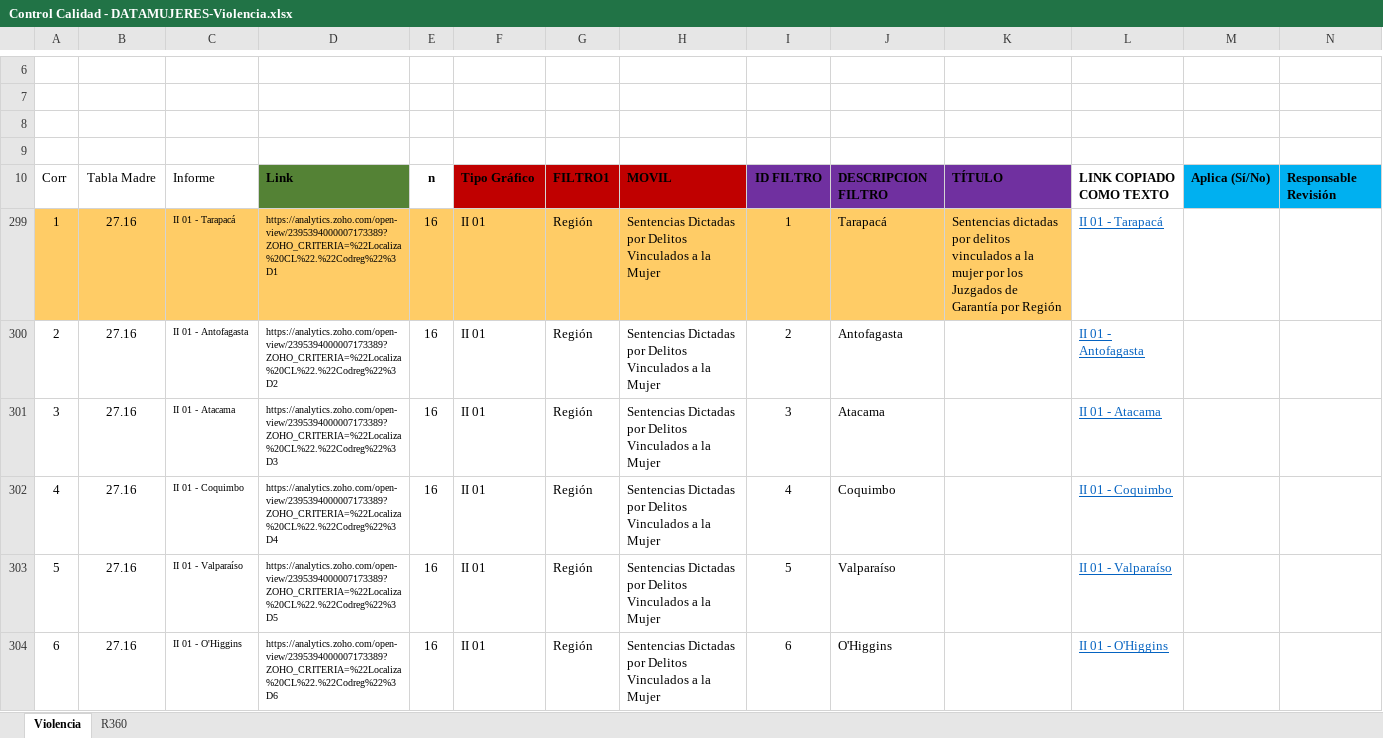
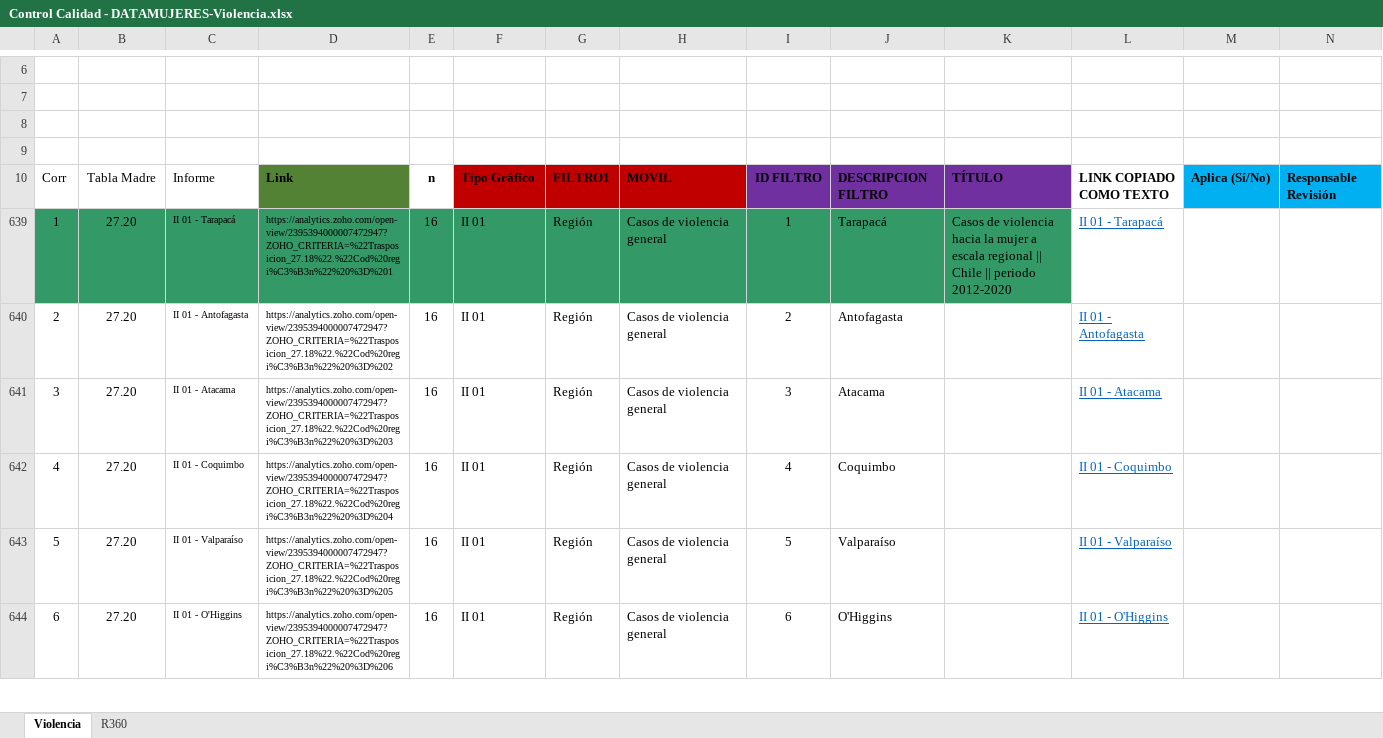
Before and after one commit to Sud-Austral/MONITOREO-DI, an Excel workbook: Control Calidad - DATAMUJERES-Violencia.xlsx, sheet Violencia, drawn as a sheet; only a part is shown, gaps mark what is left out; values as stored, in another font and other column widths than the file's, no borders; charts and pictures and conditional formats and table styles not drawn; addresses are those after the commit; the diff covers the shown part only; the diff names each change by its address in the sheet, - before the commit and + after, or states it on an @@ line.

```diff
--- a/Control Calidad - DATAMUJERES-Violencia.xlsx (sheet Violencia)
+++ b/Control Calidad - DATAMUJERES-Violencia.xlsx (sheet Violencia)
-A639:K639 fill: #FFCC66
+A639:K639 fill: #339966
-B639:B644: 27.16
+B639:B644: 27.20
-D639: https://analytics.zoho.com/open-view/2395394000007173389?ZOHO_CRITERIA=%22Localiza%20CL%22.%22Codreg%22%3D1
+D639: https://analytics.zoho.com/open-view/2395394000007472947?ZOHO_CRITERIA=%22Trasposicion_27.18%22.%22Cod%20regi%C3%B3n%22%20%3D%201
-H639:H644: Sentencias Dictadas por Delitos Vinculados a la Mujer
+H639:H644: Casos de violencia general
-K639: Sentencias dictadas por delitos vinculados a la mujer por los Juzgados de Garantía por Región
+K639: Casos de violencia hacia la mujer a escala regional || Chile || periodo 2012-2020
-D640: https://analytics.zoho.com/open-view/2395394000007173389?ZOHO_CRITERIA=%22Localiza%20CL%22.%22Codreg%22%3D2
+D640: https://analytics.zoho.com/open-view/2395394000007472947?ZOHO_CRITERIA=%22Trasposicion_27.18%22.%22Cod%20regi%C3%B3n%22%20%3D%202
-D641: https://analytics.zoho.com/open-view/2395394000007173389?ZOHO_CRITERIA=%22Localiza%20CL%22.%22Codreg%22%3D3
+D641: https://analytics.zoho.com/open-view/2395394000007472947?ZOHO_CRITERIA=%22Trasposicion_27.18%22.%22Cod%20regi%C3%B3n%22%20%3D%203
-D642: https://analytics.zoho.com/open-view/2395394000007173389?ZOHO_CRITERIA=%22Localiza%20CL%22.%22Codreg%22%3D4
+D642: https://analytics.zoho.com/open-view/2395394000007472947?ZOHO_CRITERIA=%22Trasposicion_27.18%22.%22Cod%20regi%C3%B3n%22%20%3D%204
-D643: https://analytics.zoho.com/open-view/2395394000007173389?ZOHO_CRITERIA=%22Localiza%20CL%22.%22Codreg%22%3D5
+D643: https://analytics.zoho.com/open-view/2395394000007472947?ZOHO_CRITERIA=%22Trasposicion_27.18%22.%22Cod%20regi%C3%B3n%22%20%3D%205
-D644: https://analytics.zoho.com/open-view/2395394000007173389?ZOHO_CRITERIA=%22Localiza%20CL%22.%22Codreg%22%3D6
+D644: https://analytics.zoho.com/open-view/2395394000007472947?ZOHO_CRITERIA=%22Trasposicion_27.18%22.%22Cod%20regi%C3%B3n%22%20%3D%206
```
Also changed, not shown: 92 hidden or unhidden rows, 33 edited cells, cell formats and row numbers in column A elsewhere in this sheet, formulas that keep their value, hidden cells, charts or pictures, 000 AGENCIA INFORMACION DI/agencia_informacion.xlsx, CLASIFICACIÓN.xlsx, 7 other files.
